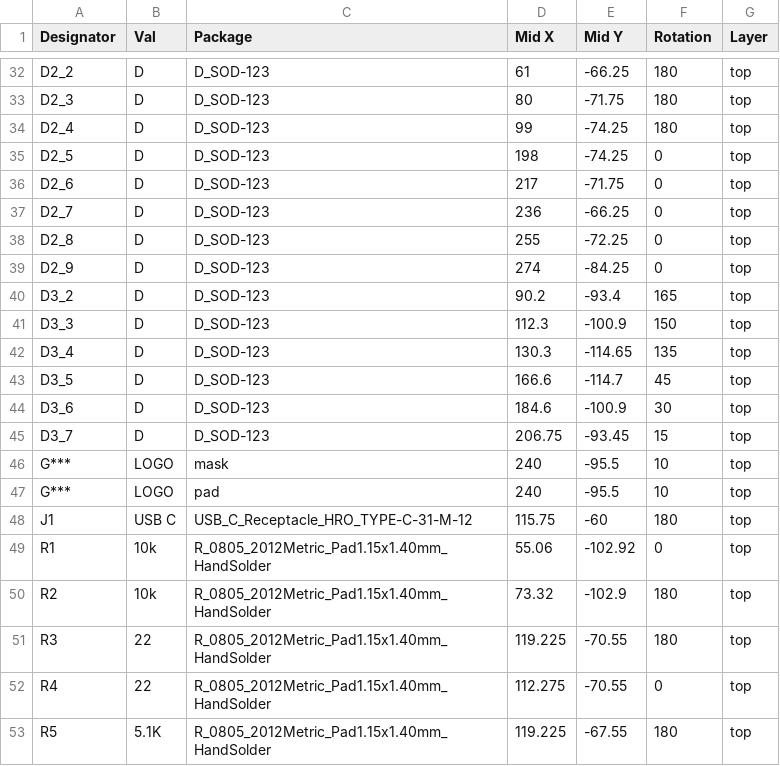
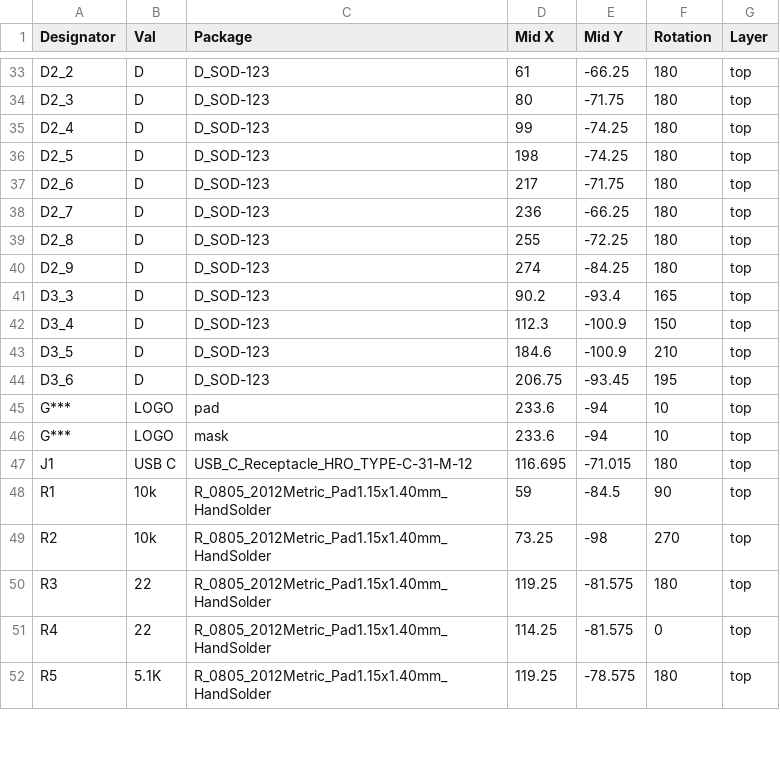
Before and after one commit to pierrechevalier83/ferris, a CSV file: cpl.csv, drawn as a sheet; only a part is shown, gaps mark what is left out; the diff covers the shown part only.

```diff
--- a/cpl.csv
+++ b/cpl.csv
@@ -34,20 +35,18 @@ D2_3,D,D_SOD-123,80,-71.75,180,top
 D2_4,D,D_SOD-123,99,-74.25,180,top
-D2_5,D,D_SOD-123,198,-74.25,0,top
-D2_6,D,D_SOD-123,217,-71.75,0,top
-D2_7,D,D_SOD-123,236,-66.25,0,top
-D2_8,D,D_SOD-123,255,-72.25,0,top
-D2_9,D,D_SOD-123,274,-84.25,0,top
-D3_2,D,D_SOD-123,90.2,-93.4,165,top
-D3_3,D,D_SOD-123,112.3,-100.9,150,top
-D3_4,D,D_SOD-123,130.3,-114.65,135,top
-D3_5,D,D_SOD-123,166.6,-114.7,45,top
-D3_6,D,D_SOD-123,184.6,-100.9,30,top
-D3_7,D,D_SOD-123,206.75,-93.45,15,top
-G***,LOGO,mask,240,-95.5,10,top
-G***,LOGO,pad,240,-95.5,10,top
-J1,USB C,USB_C_Receptacle_HRO_TYPE-C-31-M-12,115.75,-60,180,top
-R1,10k,R_0805_2012Metric_Pad1.15x1.40mm_HandSolder,55.06,-102.92,0,top
-R2,10k,R_0805_2012Metric_Pad1.15x1.40mm_HandSolder,73.32,-102.9,180,top
-R3,22,R_0805_2012Metric_Pad1.15x1.40mm_HandSolder,119.225,-70.55,180,top
-R4,22,R_0805_2012Metric_Pad1.15x1.40mm_HandSolder,112.275,-70.55,0,top
-R5,5.1K,R_0805_2012Metric_Pad1.15x1.40mm_HandSolder,119.225,-67.55,180,top
+D2_5,D,D_SOD-123,198,-74.25,180,top
+D2_6,D,D_SOD-123,217,-71.75,180,top
+D2_7,D,D_SOD-123,236,-66.25,180,top
+D2_8,D,D_SOD-123,255,-72.25,180,top
+D2_9,D,D_SOD-123,274,-84.25,180,top
+D3_3,D,D_SOD-123,90.2,-93.4,165,top
+D3_4,D,D_SOD-123,112.3,-100.9,150,top
+D3_5,D,D_SOD-123,184.6,-100.9,210,top
+D3_6,D,D_SOD-123,206.75,-93.45,195,top
+G***,LOGO,pad,233.6,-94,10,top
+G***,LOGO,mask,233.6,-94,10,top
+J1,USB C,USB_C_Receptacle_HRO_TYPE-C-31-M-12,116.695,-71.015,180,top
+R1,10k,R_0805_2012Metric_Pad1.15x1.40mm_HandSolder,59,-84.5,90,top
+R2,10k,R_0805_2012Metric_Pad1.15x1.40mm_HandSolder,73.25,-98,270,top
+R3,22,R_0805_2012Metric_Pad1.15x1.40mm_HandSolder,119.25,-81.575,180,top
+R4,22,R_0805_2012Metric_Pad1.15x1.40mm_HandSolder,114.25,-81.575,0,top
+R5,5.1K,R_0805_2012Metric_Pad1.15x1.40mm_HandSolder,119.25,-78.575,180,top
```
Also changed, not shown: 1 added row and 39 edited cells elsewhere in this file, bom.csv, 4 other files.
